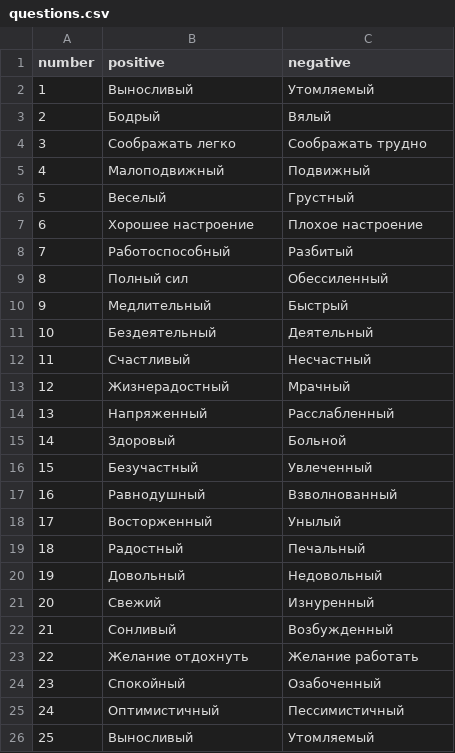
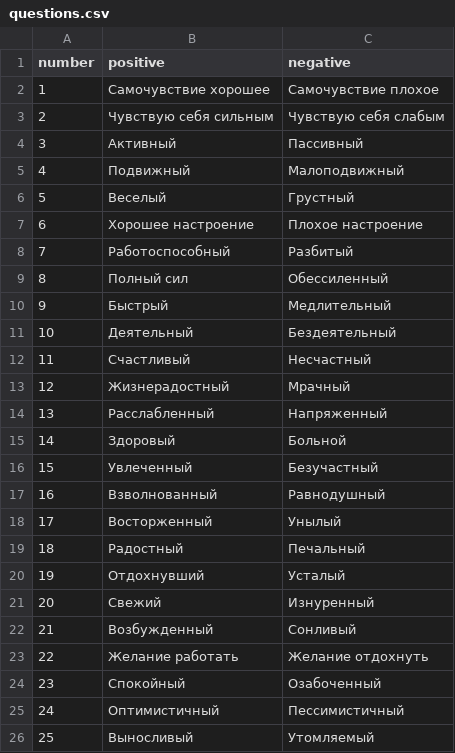
Before and after one commit to SolarHaddock46/wellness-activity-mood-telegram-bot, a CSV file: questions.csv, drawn as a sheet; only a part is shown.

Commit message:
fixed csv

```diff
--- a/questions.csv
+++ b/questions.csv
@@ -1,6 +1,6 @@
 number,positive,negative
-1,Выносливый,Утомляемый
-2,Бодрый,Вялый
-3,Соображать легко,Соображать трудно
-4,Малоподвижный,Подвижный
+1,Самочувствие хорошее,Самочувствие плохое
+2,Чувствую себя сильным,Чувствую себя слабым
+3,Активный,Пассивный
+4,Подвижный,Малоподвижный
 5,Веселый,Грустный
@@ -9,16 +9,16 @@ number,positive,negative
 8,Полный сил,Обессиленный
-9,Медлительный,Быстрый
-10,Бездеятельный,Деятельный
+9,Быстрый,Медлительный
+10,Деятельный,Бездеятельный
 11,Счастливый,Несчастный
 12,Жизнерадостный,Мрачный
-13,Напряженный,Расслабленный
+13,Расслабленный,Напряженный
 14,Здоровый,Больной
-15,Безучастный,Увлеченный
-16,Равнодушный,Взволнованный
+15,Увлеченный,Безучастный
+16,Взволнованный,Равнодушный
 17,Восторженный,Унылый
 18,Радостный,Печальный
-19,Довольный,Недовольный
+19,Отдохнувший,Усталый
 20,Свежий,Изнуренный
-21,Сонливый,Возбужденный
-22,Желание отдохнуть,Желание работать
+21,Возбужденный,Сонливый
+22,Желание работать,Желание отдохнуть
 23,Спокойный,Озабоченный
```
